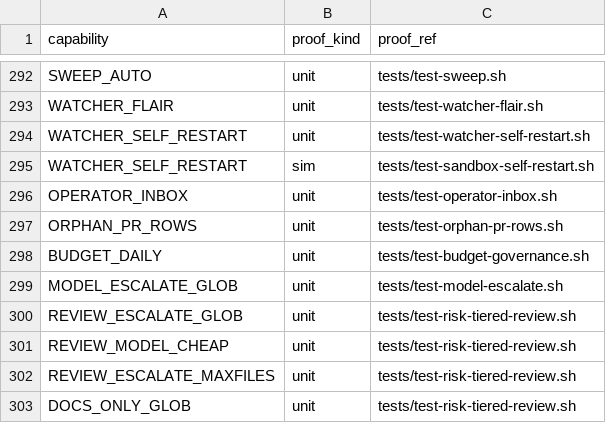
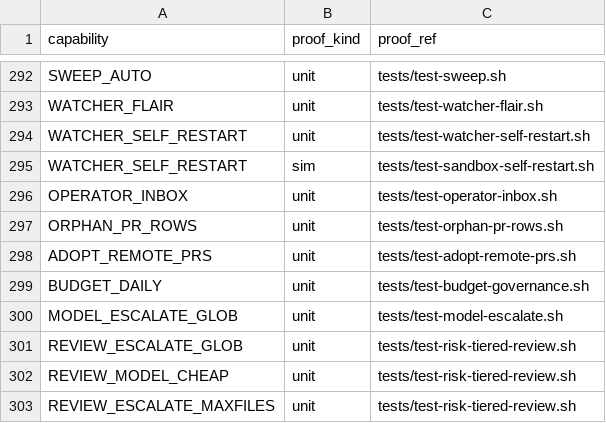
Before and after one commit to briankeegan1/herdkit, a TSV file: templates/conformance.tsv, drawn as a sheet; only a part is shown, gaps mark what is left out; the shorter side is filled out with more unchanged rows; the diff names each change by its address in the sheet, - before the commit and + after, or states it on an @@ line.

```diff
--- a/templates/conformance.tsv
+++ b/templates/conformance.tsv
+row 298: ADOPT_REMOTE_PRS | unit | tests/test-adopt-remote-prs.sh
```
Also changed, not shown: templates/capabilities.tsv, 4 other files.
